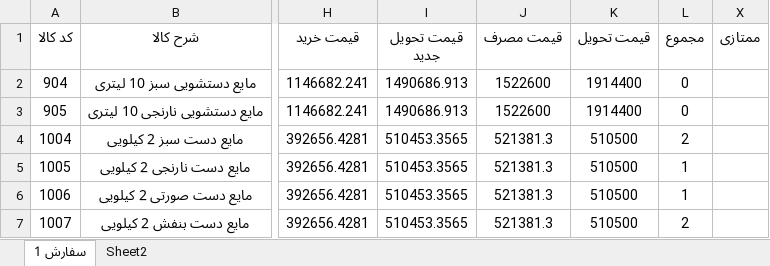
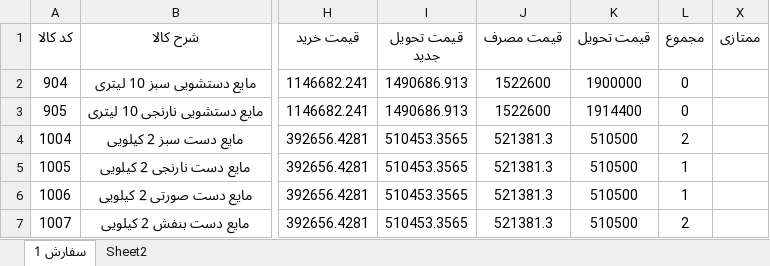
Before and after one commit to payman2101/rafooneh, an Excel workbook: سفارش 1405.xlsx, sheet سفارش 1, drawn as a sheet; only a part is shown, gaps mark what is left out; values as stored, in another font and other column widths than the file's, no borders; the diff names each change by its address in the sheet, - before the commit and + after, or states it on an @@ line.

Commit message:
sync: update product data files from Google Sheets

```diff
--- a/سفارش 1405.xlsx (sheet سفارش 1)
+++ b/سفارش 1405.xlsx (sheet سفارش 1)
-K2 (قیمت تحویل): 1914400
+K2 (قیمت تحویل): 1900000
```
